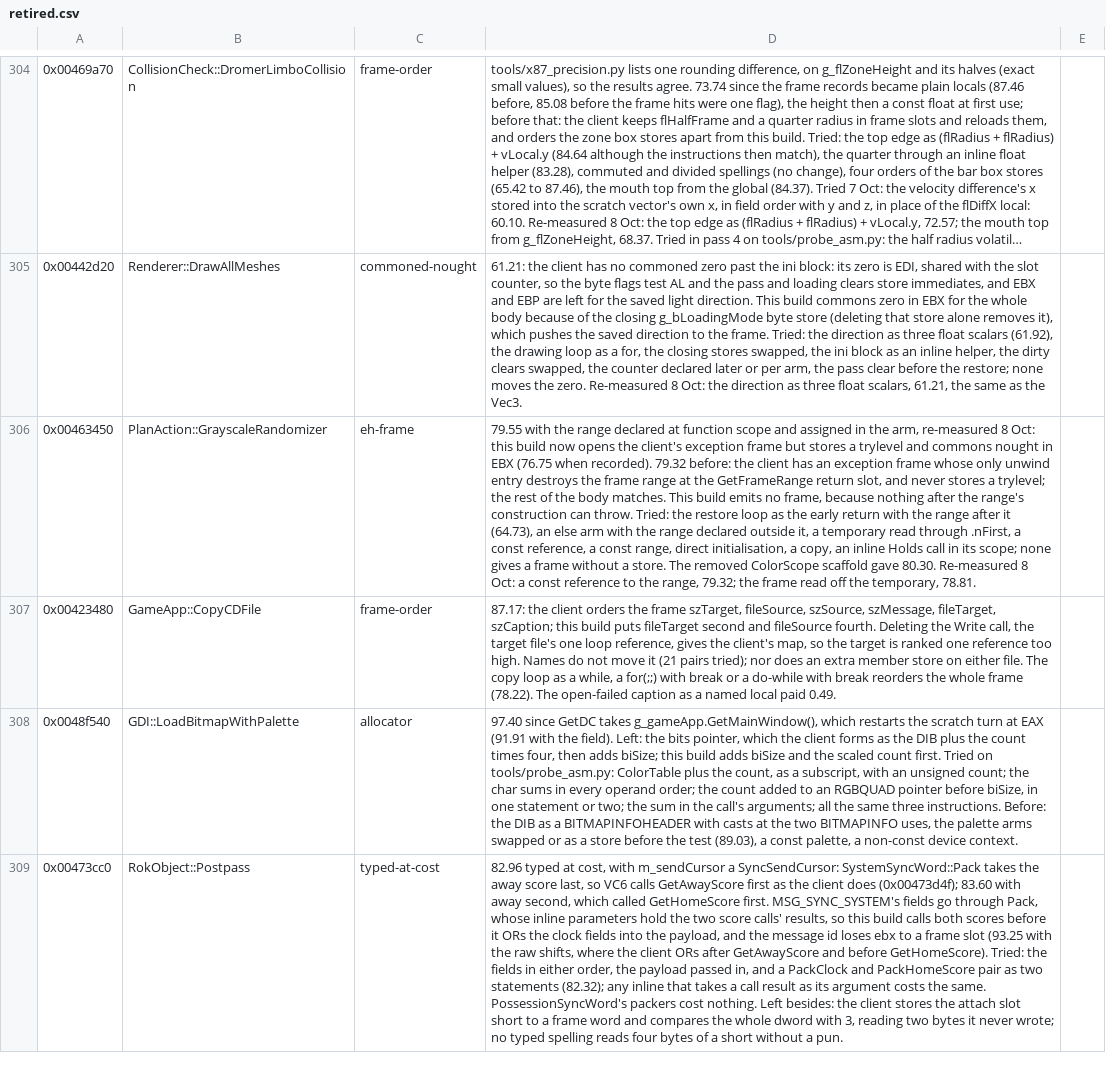
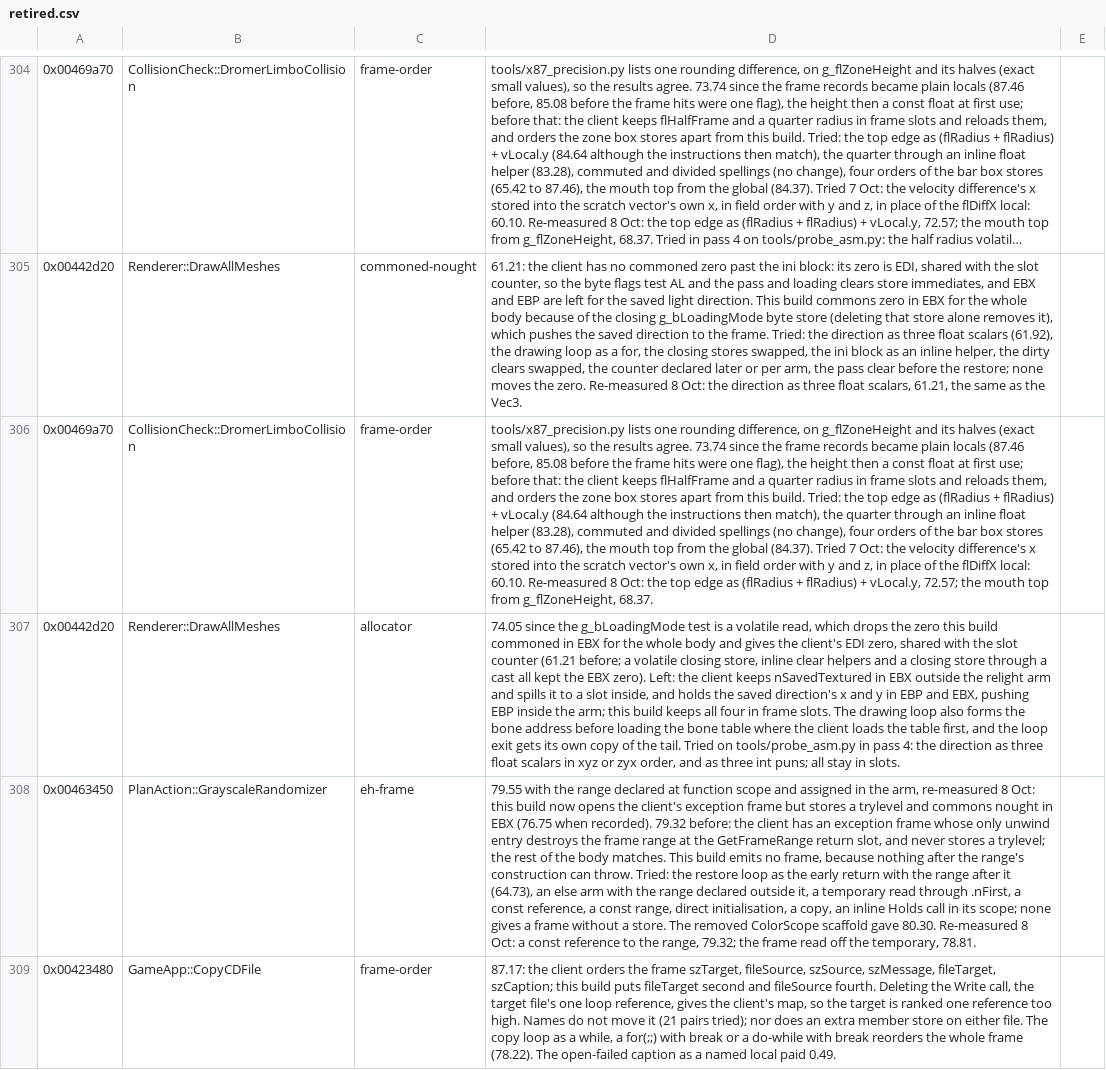
Before and after one commit to zach2good/hyperblade-20XX, a CSV file: symbols/retired.csv, drawn as a sheet; only a part is shown, gaps mark what is left out; the shorter side is filled out with more unchanged rows; long unchanged cells end in …; the diff names each change by its address in the sheet, - before the commit and + after, or states it on an @@ line.

Commit message:
Partially match `Renderer::DrawAllMeshes` (74.05)

```diff
--- a/symbols/retired.csv
+++ b/symbols/retired.csv
+row 306: 0x00469a70 | CollisionCheck::DromerLimboCollision | frame-order | tools/x87_precision.py lists one rounding difference, on g_flZoneHeight and its halves (exact small values), so the results agree. 73.74 since the frame records became plain locals (87.46 before, 85.08 before the frame hits were one flag), the height then a const float at first use; before that: the client keeps flHalfFrame and a quarter radius in frame slots and reloads them, and orders the zone box stores apart from this build. Tried: the top edge as (flRadius + flRadius) + vLocal.y (84.64 although the instructions then match), the quarter through an inline float helper (83.28), commuted and divided spellings (no change), four orders of the bar box stores (65.42 to 87.46), the mouth top from the global (84.37). Tried 7 Oct: the velocity difference's x stored into the scratch vector's own x, in field order with y and z, in place of the flDiffX local: 60.10. Re-measured 8 Oct: the top edge as (flRadius + flRadius) + vLocal.y, 72.57; the mouth top from g_flZoneHeight, 68.37.
+row 307: 0x00442d20 | Renderer::DrawAllMeshes | allocator | 74.05 since the g_bLoadingMode test is a volatile read, which drops the zero this build commoned in EBX for the whole body and gives the client's EDI zero, shared with the slot counter (61.21 before; a volatile closing store, inline clear helpers and a closing store through a cast all kept the EBX zero). Left: the client keeps nSavedTextured in EBX outside the relight arm and spills it to a slot inside, and holds the saved direction's x and y in EBP and EBX, pushing EBP inside the arm; this build keeps all four in frame slots. The drawing loop also forms the bone address before loading the bone table where the client loads the table first, and the loop exit gets its own copy of the tail. Tried on tools/probe_asm.py in pass 4: the direction as three float scalars in xyz or zyx order, and as three int puns; all stay in slots.
```
Also changed, not shown: 1 other file.
